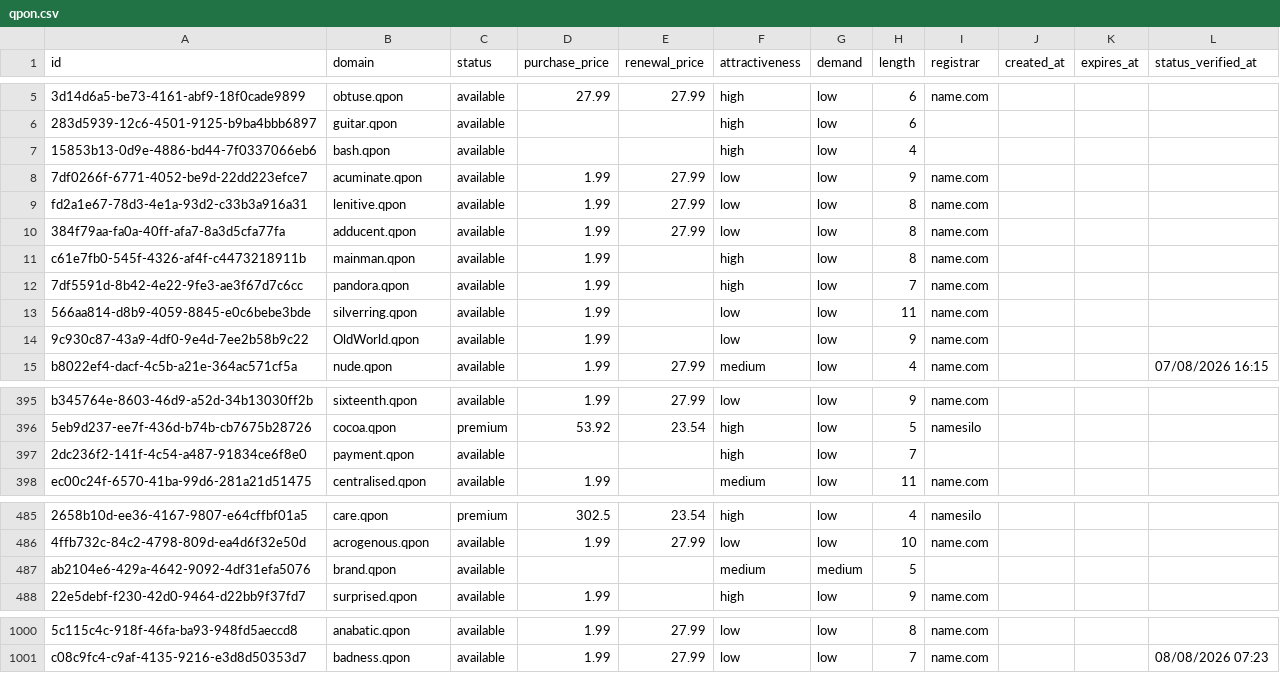
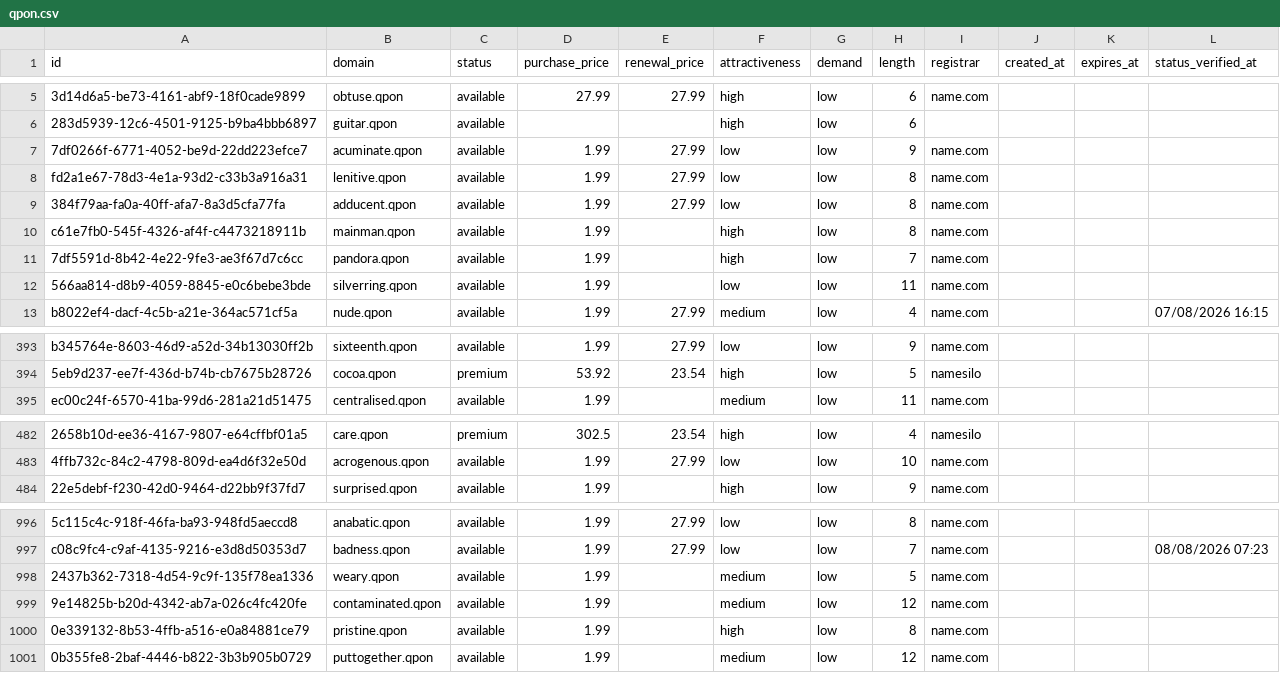
Before and after one commit to UniqueDomains/qpon-oneword-domains, a CSV file: qpon.csv, drawn as a sheet; only a part is shown, gaps mark what is left out; removed rows and columns are numbered as before the commit, all else as after; the diff covers the shown part only; the diff names each change by its address in the sheet, - before the commit and + after, or states it on an @@ line.

Commit message:
Domains update

```diff
--- a/qpon.csv
+++ b/qpon.csv
-row 7: 15853b13-0d9e-4886-bd44-7f0337066eb6 | bash.qpon | available |  |  | high | low | 4
-row 14: 9c930c87-43a9-4df0-9e4d-7ee2b58b9c22 | OldWorld.qpon | available | 1.99 |  | low | low | 9 | name.com
-row 397: 2dc236f2-141f-4c54-a487-91834ce6f8e0 | payment.qpon | available |  |  | high | low | 7
-row 487: ab2104e6-429a-4642-9092-4df31efa5076 | brand.qpon | available |  |  | medium | medium | 5
+row 998: 2437b362-7318-4d54-9c9f-135f78ea1336 | weary.qpon | available | 1.99 |  | medium | low | 5 | name.com
+row 999: 9e14825b-b20d-4342-ab7a-026c4fc420fe | contaminated.qpon | available | 1.99 |  | medium | low | 12 | name.com
+row 1000: 0e339132-8b53-4ffb-a516-e0a84881ce79 | pristine.qpon | available | 1.99 |  | high | low | 8 | name.com
+row 1001: 0b355fe8-2baf-4446-b822-3b3b905b0729 | puttogether.qpon | available | 1.99 |  | medium | low | 12 | name.com
```
Also changed, not shown: 73 edited cells elsewhere in this file, 4 other files.
